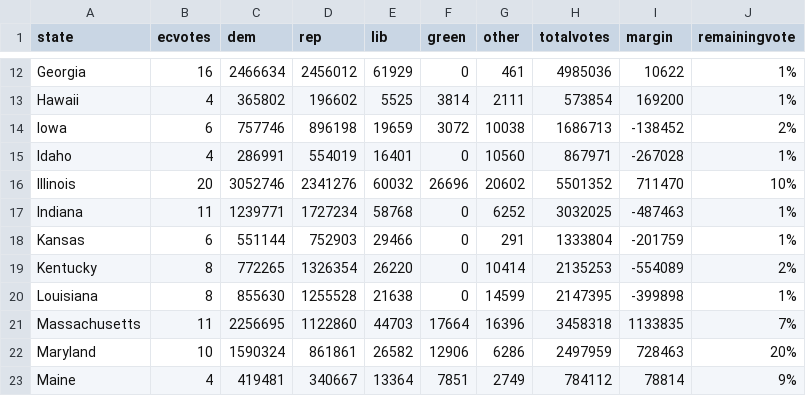
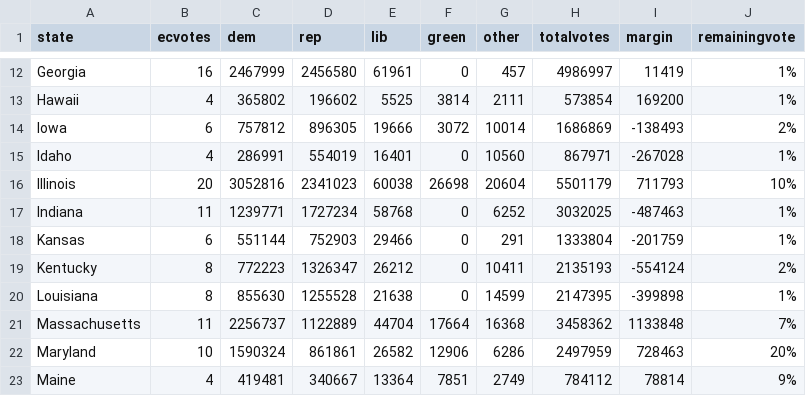
Before and after one commit to jcervas/2020-Elections, a CSV file: pres2020.csv, drawn as a sheet; only a part is shown, gaps mark what is left out; the diff covers the shown part only.

```diff
--- a/pres2020.csv
+++ b/pres2020.csv
@@ -12,11 +12,11 @@
-"Georgia",16,2466634,2456012,61929,0,461,4985036,10622,"1%"
+"Georgia",16,2467999,2456580,61961,0,457,4986997,11419,"1%"
 "Hawaii",4,365802,196602,5525,3814,2111,573854,169200,"1%"
-"Iowa",6,757746,896198,19659,3072,10038,1686713,-138452,"2%"
+"Iowa",6,757812,896305,19666,3072,10014,1686869,-138493,"2%"
 "Idaho",4,286991,554019,16401,0,10560,867971,-267028,"1%"
-"Illinois",20,3052746,2341276,60032,26696,20602,5501352,711470,"10%"
+"Illinois",20,3052816,2341023,60038,26698,20604,5501179,711793,"10%"
 "Indiana",11,1239771,1727234,58768,0,6252,3032025,-487463,"1%"
 "Kansas",6,551144,752903,29466,0,291,1333804,-201759,"1%"
-"Kentucky",8,772265,1326354,26220,0,10414,2135253,-554089,"2%"
+"Kentucky",8,772223,1326347,26212,0,10411,2135193,-554124,"2%"
 "Louisiana",8,855630,1255528,21638,0,14599,2147395,-399898,"1%"
-"Massachusetts",11,2256695,1122860,44703,17664,16396,3458318,1133835,"7%"
+"Massachusetts",11,2256737,1122889,44704,17664,16368,3458362,1133848,"7%"
 "Maryland",10,1590324,861861,26582,12906,6286,2497959,728463,"20%"
```
Also changed, not shown: 115 edited cells elsewhere in this file, counties2020.csv, house2020.csv.
